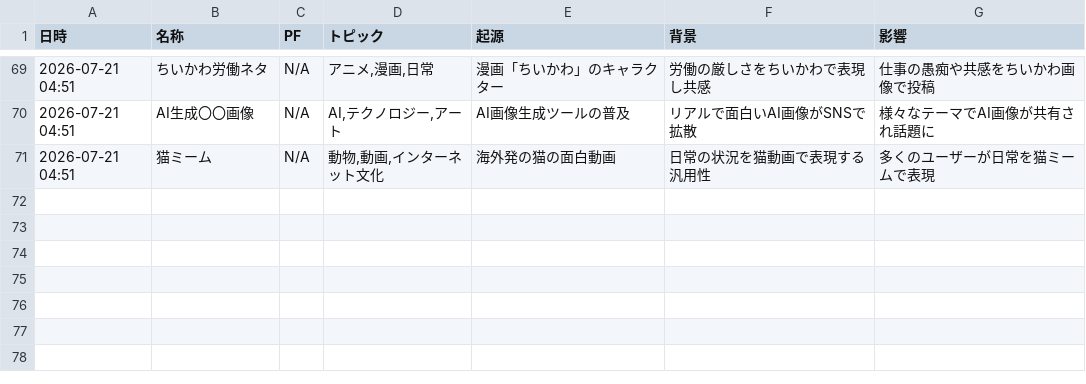
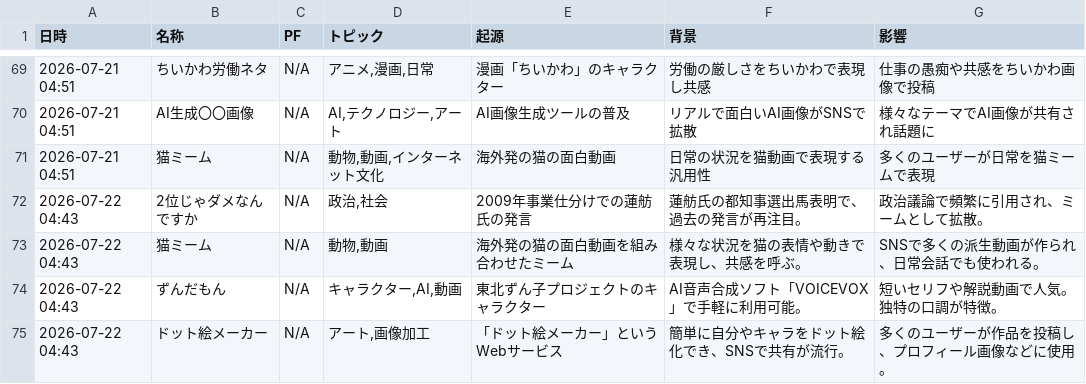
Before and after one commit to Hamaaan/sns-meme-reporting-jp, a CSV file: data/2026/2026-07_meme_trends.csv, drawn as a sheet; only a part is shown, gaps mark what is left out.

```diff
--- a/data/2026/2026-07_meme_trends.csv
+++ b/data/2026/2026-07_meme_trends.csv
@@ -71 +71,5 @@
 2026-07-21 04:51,猫ミーム,N/A,"動物,動画,インターネット文化",海外発の猫の面白動画,日常の状況を猫動画で表現する汎用性,多くのユーザーが日常を猫ミームで表現
+2026-07-22 04:43,2位じゃダメなんですか,N/A,"政治,社会",2009年事業仕分けでの蓮舫氏の発言,蓮舫氏の都知事選出馬表明で、過去の発言が再注目。,政治議論で頻繁に引用され、ミームとして拡散。
+2026-07-22 04:43,猫ミーム,N/A,"動物,動画",海外発の猫の面白動画を組み合わせたミーム,様々な状況を猫の表情や動きで表現し、共感を呼ぶ。,SNSで多くの派生動画が作られ、日常会話でも使われる。
+2026-07-22 04:43,ずんだもん,N/A,"キャラクター,AI,動画",東北ずん子プロジェクトのキャラクター,AI音声合成ソフト「VOICEVOX」で手軽に利用可能。,短いセリフや解説動画で人気。独特の口調が特徴。
+2026-07-22 04:43,ドット絵メーカー,N/A,"アート,画像加工",「ドット絵メーカー」というWebサービス,簡単に自分やキャラをドット絵化でき、SNSで共有が流行。,多くのユーザーが作品を投稿し、プロフィール画像などに使用。
```
Also changed, not shown: 1 other file.
